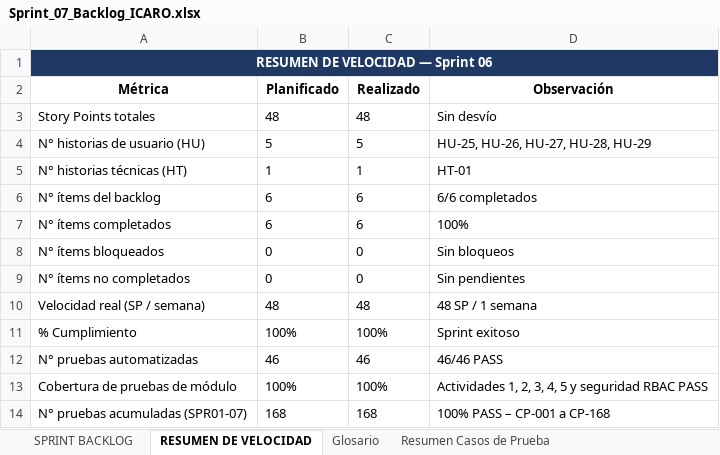
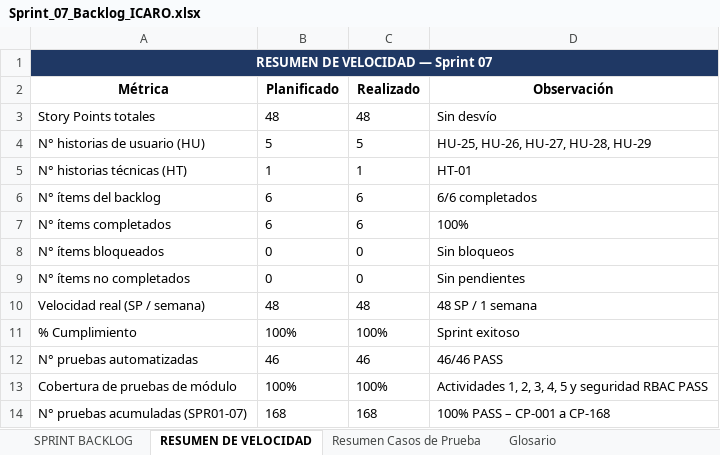
Before and after one commit to SebastianCM020/Sistema_Gestion_Integral_Constructora, an Excel workbook: Documentacion Sprint (01 - 11)/Sprint 7 documentacion/Sprint_07_Backlog_ICARO.xlsx, sheet RESUMEN DE VELOCIDAD, drawn as a sheet; values as stored, in another font and other column widths than the file's, no borders; table styles not drawn; the diff names each change by its address in the sheet, - before the commit and + after, or states it on an @@ line.

```diff
--- a/Documentacion Sprint (01 - 11)/Sprint 7 documentacion/Sprint_07_Backlog_ICARO.xlsx (sheet RESUMEN DE VELOCIDAD)
+++ b/Documentacion Sprint (01 - 11)/Sprint 7 documentacion/Sprint_07_Backlog_ICARO.xlsx (sheet RESUMEN DE VELOCIDAD)
@@ sheet tab order changed: SPRINT BACKLOG | RESUMEN DE VELOCIDAD | Resumen Casos de Prueba | Glosario @@
-A1 (Métrica): RESUMEN DE VELOCIDAD — Sprint 06
+A1 (Métrica): RESUMEN DE VELOCIDAD — Sprint 07
```
Also changed, not shown: sheet SPRINT BACKLOG, Documentacion Sprint (01 - 11)/Sprint 10 documentacion/Sprint_10_Backlog_ICARO.xlsx, Documentacion Sprint (01 - 11)/Sprint 11 documentacion/Sprint_11_Backlog_ICARO.xlsx, 9 other files.
